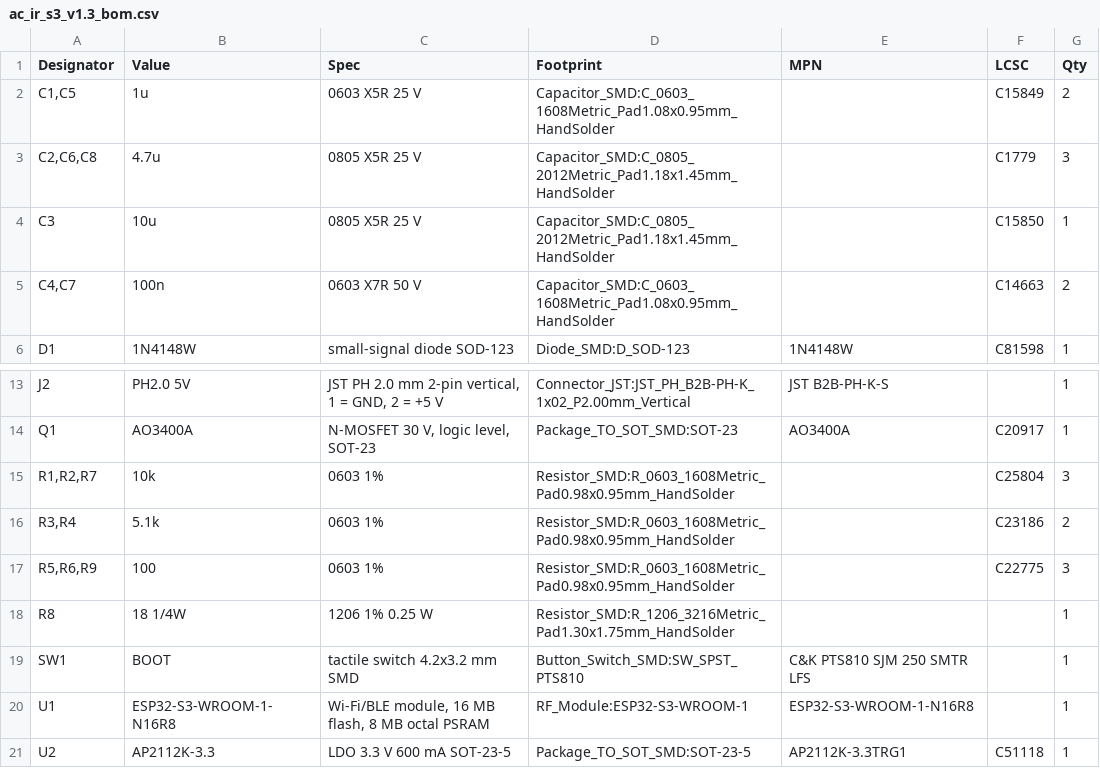
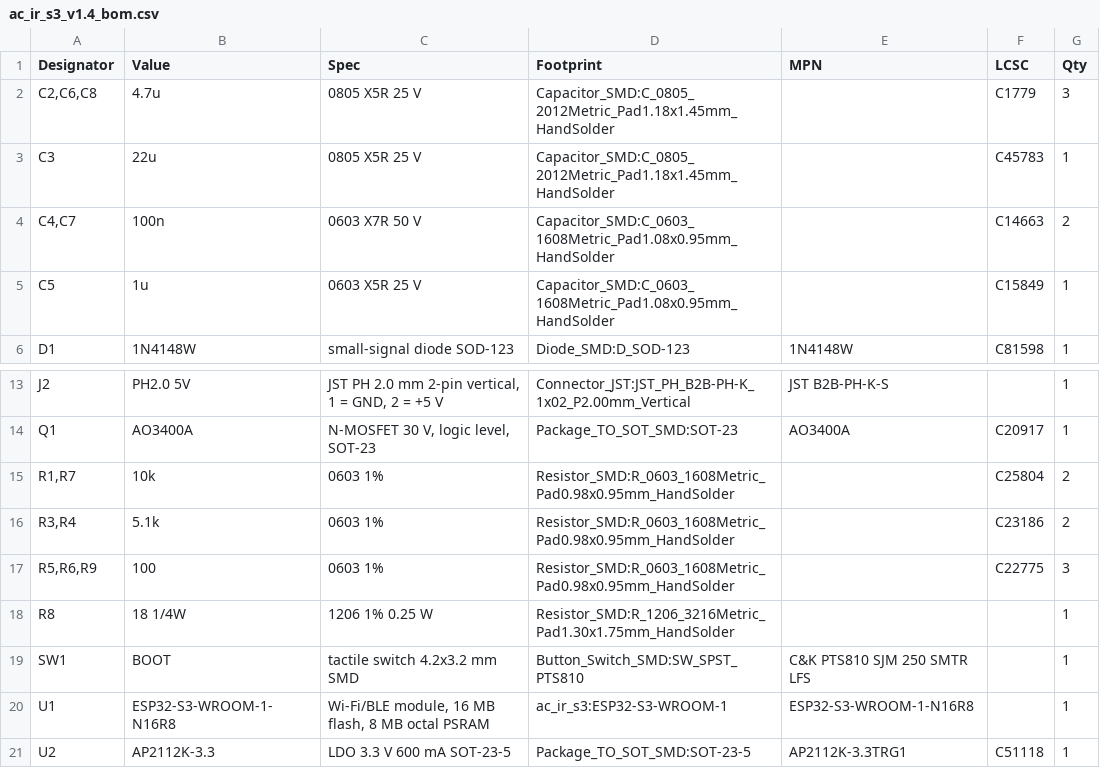
Before and after one commit to haxeko/air-connditioner-control-matter, a CSV file: hardware/ac-ir-s3/fab/ac_ir_s3_v1.4_bom.csv (was hardware/ac-ir-s3/fab/ac_ir_s3_v1.3_bom.csv), drawn as a sheet; only a part is shown, gaps mark what is left out.

```diff
--- a/hardware/ac-ir-s3/fab/ac_ir_s3_v1.3_bom.csv
+++ b/hardware/ac-ir-s3/fab/ac_ir_s3_v1.4_bom.csv
@@ -1,6 +1,6 @@
 "Designator","Value","Spec","Footprint","MPN","LCSC","Qty"
-"C1,C5","1u","0603 X5R 25 V","Capacitor_SMD:C_0603_1608Metric_Pad1.08x0.95mm_HandSolder","","C15849","2"
 "C2,C6,C8","4.7u","0805 X5R 25 V","Capacitor_SMD:C_0805_2012Metric_Pad1.18x1.45mm_HandSolder","","C1779","3"
-"C3","10u","0805 X5R 25 V","Capacitor_SMD:C_0805_2012Metric_Pad1.18x1.45mm_HandSolder","","C15850","1"
+"C3","22u","0805 X5R 25 V","Capacitor_SMD:C_0805_2012Metric_Pad1.18x1.45mm_HandSolder","","C45783","1"
 "C4,C7","100n","0603 X7R 50 V","Capacitor_SMD:C_0603_1608Metric_Pad1.08x0.95mm_HandSolder","","C14663","2"
+"C5","1u","0603 X5R 25 V","Capacitor_SMD:C_0603_1608Metric_Pad1.08x0.95mm_HandSolder","","C15849","1"
 "D1","1N4148W","small-signal diode SOD-123","Diode_SMD:D_SOD-123","1N4148W","C81598","1"
@@ -14,3 +14,3 @@
 "Q1","AO3400A","N-MOSFET 30 V, logic level, SOT-23","Package_TO_SOT_SMD:SOT-23","AO3400A","C20917","1"
-"R1,R2,R7","10k","0603 1%","Resistor_SMD:R_0603_1608Metric_Pad0.98x0.95mm_HandSolder","","C25804","3"
+"R1,R7","10k","0603 1%","Resistor_SMD:R_0603_1608Metric_Pad0.98x0.95mm_HandSolder","","C25804","2"
 "R3,R4","5.1k","0603 1%","Resistor_SMD:R_0603_1608Metric_Pad0.98x0.95mm_HandSolder","","C23186","2"
@@ -19,3 +19,3 @@
 "SW1","BOOT","tactile switch 4.2x3.2 mm SMD","Button_Switch_SMD:SW_SPST_PTS810","C&K PTS810 SJM 250 SMTR LFS","","1"
-"U1","ESP32-S3-WROOM-1-N16R8","Wi-Fi/BLE module, 16 MB flash, 8 MB octal PSRAM","RF_Module:ESP32-S3-WROOM-1","ESP32-S3-WROOM-1-N16R8","","1"
+"U1","ESP32-S3-WROOM-1-N16R8","Wi-Fi/BLE module, 16 MB flash, 8 MB octal PSRAM","ac_ir_s3:ESP32-S3-WROOM-1","ESP32-S3-WROOM-1-N16R8","","1"
 "U2","AP2112K-3.3","LDO 3.3 V 600 mA SOT-23-5","Package_TO_SOT_SMD:SOT-23-5","AP2112K-3.3TRG1","C51118","1"
```
Also changed, not shown: hardware/ac-ir-s3/fab/ac_ir_s3_v1.4_cpl.csv, 27 other files.
